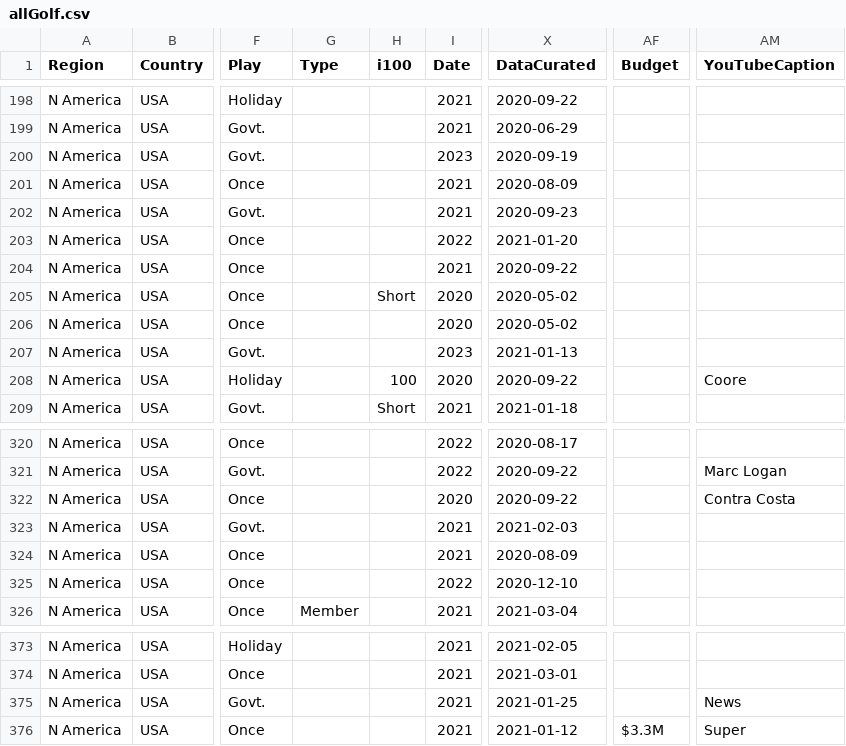
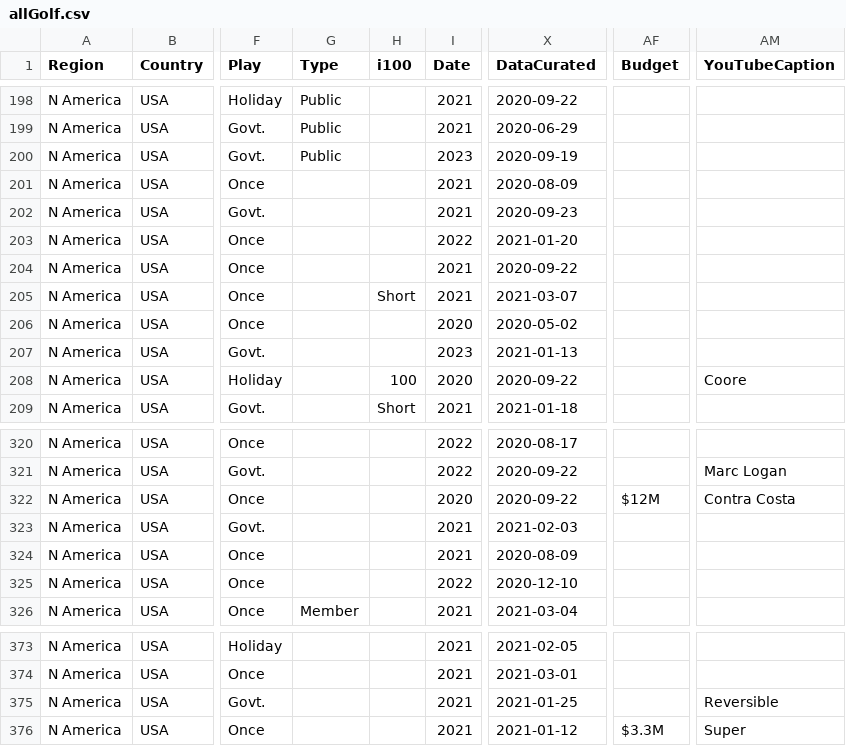
Before and after one commit to stennety/mywebsite, a CSV file: _data/allGolf.csv, drawn as a sheet; only a part is shown, gaps mark what is left out; the diff covers the shown part only; the diff names each change by its address in the sheet, - before the commit and + after, or states it on an @@ line.

```diff
--- a/_data/allGolf.csv
+++ b/_data/allGolf.csv
-G198:G200 (Type): (empty)
+G198:G200 (Type): Public
-I205 (Date): 2020
+I205 (Date): 2021
-X205 (DataCurated): 2020-05-02
+X205 (DataCurated): 2021-03-07
-AF322 (Budget): (empty)
+AF322 (Budget): $12M
-AM375 (YouTubeCaption): News
+AM375 (YouTubeCaption): Reversible
```
Also changed, not shown: 3 added rows, 1 moved row and 47 edited cells elsewhere in this file.
